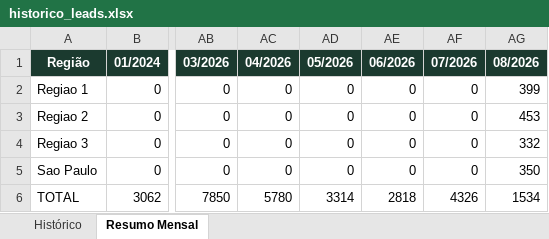
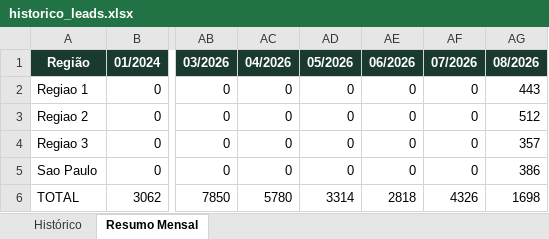
Before and after one commit to quality-glf/mkt-dash, an Excel workbook: greenlife_scraper/historico_leads.xlsx, sheet Resumo Mensal, drawn as a sheet; only a part is shown, gaps mark what is left out; values as stored, in another font and other column widths than the file's, no borders; the diff names each change by its address in the sheet, - before the commit and + after, or states it on an @@ line.

```diff
--- a/greenlife_scraper/historico_leads.xlsx (sheet Resumo Mensal)
+++ b/greenlife_scraper/historico_leads.xlsx (sheet Resumo Mensal)
-AG2 (08/2026): 399
+AG2 (08/2026): 443
-AG3 (08/2026): 453
+AG3 (08/2026): 512
-AG4 (08/2026): 332
+AG4 (08/2026): 357
-AG5 (08/2026): 350
+AG5 (08/2026): 386
-AG6 (08/2026): 1534
+AG6 (08/2026): 1698
```
Also changed, not shown: sheet Histórico, greenlife_scraper/dados_greenlife.xlsx, instagram-metrics/base_interacoes_detalhadas.xlsx, 4 other files.
